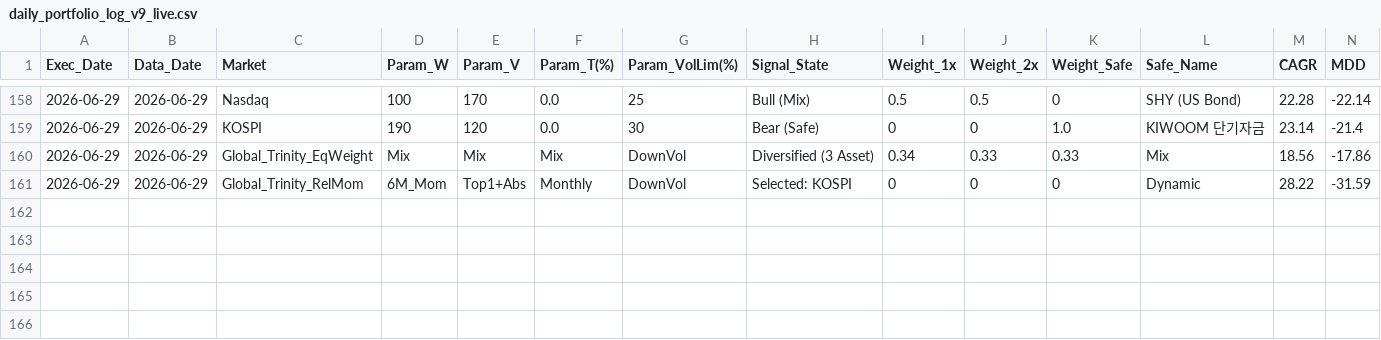
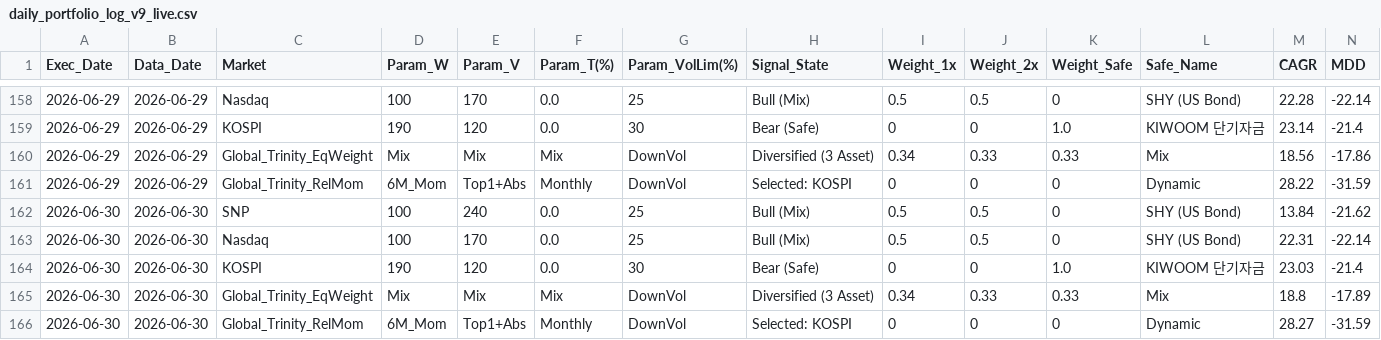
Before and after one commit to crowmag2/wejump, a CSV file: daily_plots_v9_live/daily_portfolio_log_v9_live.csv, drawn as a sheet; only a part is shown, gaps mark what is left out; rows hold the shown columns only; the diff names each change by its address in the sheet, - before the commit and + after, or states it on an @@ line.

```diff
--- a/daily_plots_v9_live/daily_portfolio_log_v9_live.csv
+++ b/daily_plots_v9_live/daily_portfolio_log_v9_live.csv
+row 162: 2026-06-30 | 2026-06-30 | SNP | 100 | 240 | 0.0 | 25 | Bull (Mix) | 0.5 | 0.5 | 0 | SHY (US Bond) | 13.84 | -21.62
+row 163: 2026-06-30 | 2026-06-30 | Nasdaq | 100 | 170 | 0.0 | 25 | Bull (Mix) | 0.5 | 0.5 | 0 | SHY (US Bond) | 22.31 | -22.14
+row 164: 2026-06-30 | 2026-06-30 | KOSPI | 190 | 120 | 0.0 | 30 | Bear (Safe) | 0 | 0 | 1.0 | KIWOOM 단기자금 | 23.03 | -21.4
+row 165: 2026-06-30 | 2026-06-30 | Global_Trinity_EqWeight | Mix | Mix | Mix | DownVol | Diversified (3 Asset) | 0.34 | 0.33 | 0.33 | Mix | 18.8 | -17.89
+row 166: 2026-06-30 | 2026-06-30 | Global_Trinity_RelMom | 6M_Mom | Top1+Abs | Monthly | DownVol | Selected: KOSPI | 0 | 0 | 0 | Dynamic | 28.27 | -31.59
```
Also changed, not shown: 7 other files.
